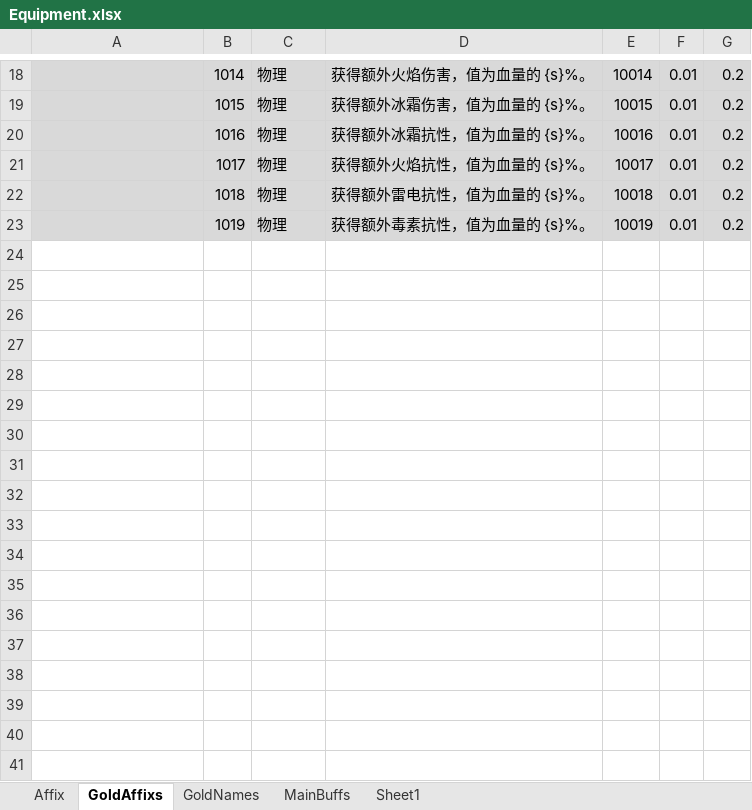
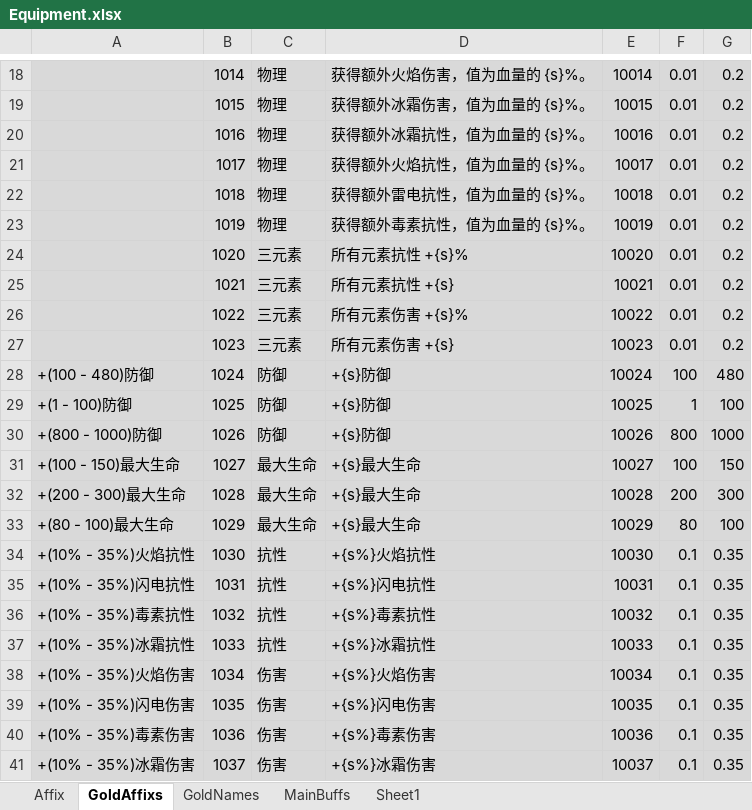
Before and after one commit to Abab-bk/AwesomeRPG, an Excel workbook: tools/luban/Datas/Equipment.xlsx, sheet GoldAffixs, drawn as a sheet; only a part is shown, gaps mark what is left out; values as stored, in another font and other column widths than the file's, no borders; the diff names each change by its address in the sheet, - before the commit and + after, or states it on an @@ line.

```diff
--- a/tools/luban/Datas/Equipment.xlsx (sheet GoldAffixs)
+++ b/tools/luban/Datas/Equipment.xlsx (sheet GoldAffixs)
+row 24:  | 1020 | 三元素 | 所有元素抗性 +{s}% | 10020 | 0.01 | 0.2
+row 25:  | 1021 | 三元素 | 所有元素抗性 +{s} | 10021 | 0.01 | 0.2
+row 26:  | 1022 | 三元素 | 所有元素伤害 +{s}% | 10022 | 0.01 | 0.2
+row 27:  | 1023 | 三元素 | 所有元素伤害 +{s} | 10023 | 0.01 | 0.2
+row 28: +(100 - 480)防御 | 1024 | 防御 | +{s}防御 | 10024 | 100 | 480
+row 29: +(1 - 100)防御 | 1025 | 防御 | +{s}防御 | 10025 | 1 | 100
+row 30: +(800 - 1000)防御 | 1026 | 防御 | +{s}防御 | 10026 | 800 | 1000
+row 31: +(100 - 150)最大生命 | 1027 | 最大生命 | +{s}最大生命 | 10027 | 100 | 150
+row 32: +(200 - 300)最大生命 | 1028 | 最大生命 | +{s}最大生命 | 10028 | 200 | 300
+row 33: +(80 - 100)最大生命 | 1029 | 最大生命 | +{s}最大生命 | 10029 | 80 | 100
+row 34: +(10% - 35%)火焰抗性 | 1030 | 抗性 | +{s%}火焰抗性 | 10030 | 0.1 | 0.35
+row 35: +(10% - 35%)闪电抗性 | 1031 | 抗性 | +{s%}闪电抗性 | 10031 | 0.1 | 0.35
+row 36: +(10% - 35%)毒素抗性 | 1032 | 抗性 | +{s%}毒素抗性 | 10032 | 0.1 | 0.35
+row 37: +(10% - 35%)冰霜抗性 | 1033 | 抗性 | +{s%}冰霜抗性 | 10033 | 0.1 | 0.35
+row 38: +(10% - 35%)火焰伤害 | 1034 | 伤害 | +{s%}火焰伤害 | 10034 | 0.1 | 0.35
+row 39: +(10% - 35%)闪电伤害 | 1035 | 伤害 | +{s%}闪电伤害 | 10035 | 0.1 | 0.35
+row 40: +(10% - 35%)毒素伤害 | 1036 | 伤害 | +{s%}毒素伤害 | 10036 | 0.1 | 0.35
+row 41: +(10% - 35%)冰霜伤害 | 1037 | 伤害 | +{s%}冰霜伤害 | 10037 | 0.1 | 0.35
```
Also changed, not shown: tools/luban/Datas/Buffs.xlsx, tools/luban/Datas/Gachas.xlsx, 4 other files.
